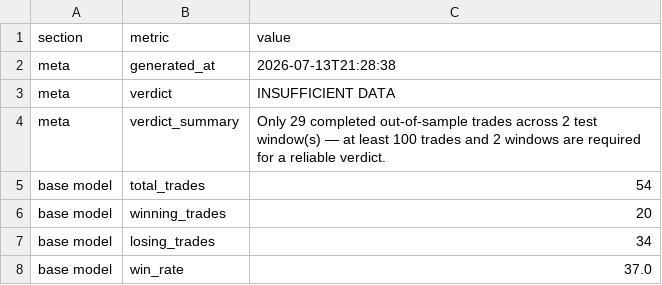
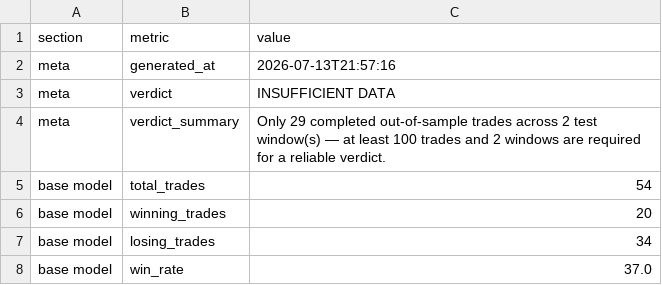
Before and after one commit to JMR2305/nse-trade-intraday, a CSV file: artifacts/api-server/src/python/validation_runs/wf_report.csv, drawn as a sheet; only a part is shown.

```diff
--- a/artifacts/api-server/src/python/validation_runs/wf_report.csv
+++ b/artifacts/api-server/src/python/validation_runs/wf_report.csv
@@ -1,3 +1,3 @@
 section,metric,value
-meta,generated_at,2026-07-13T21:28:38
+meta,generated_at,2026-07-13T21:57:16
 meta,verdict,INSUFFICIENT DATA
```
Also changed, not shown: 11 other files.
